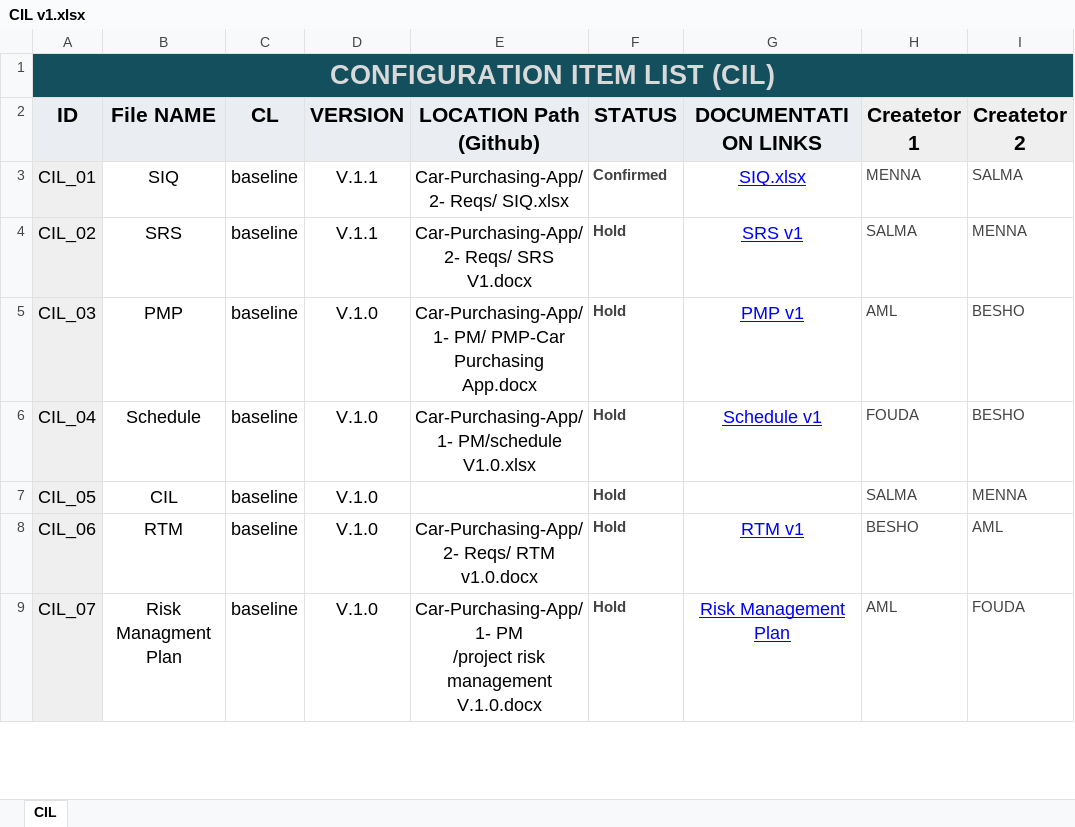
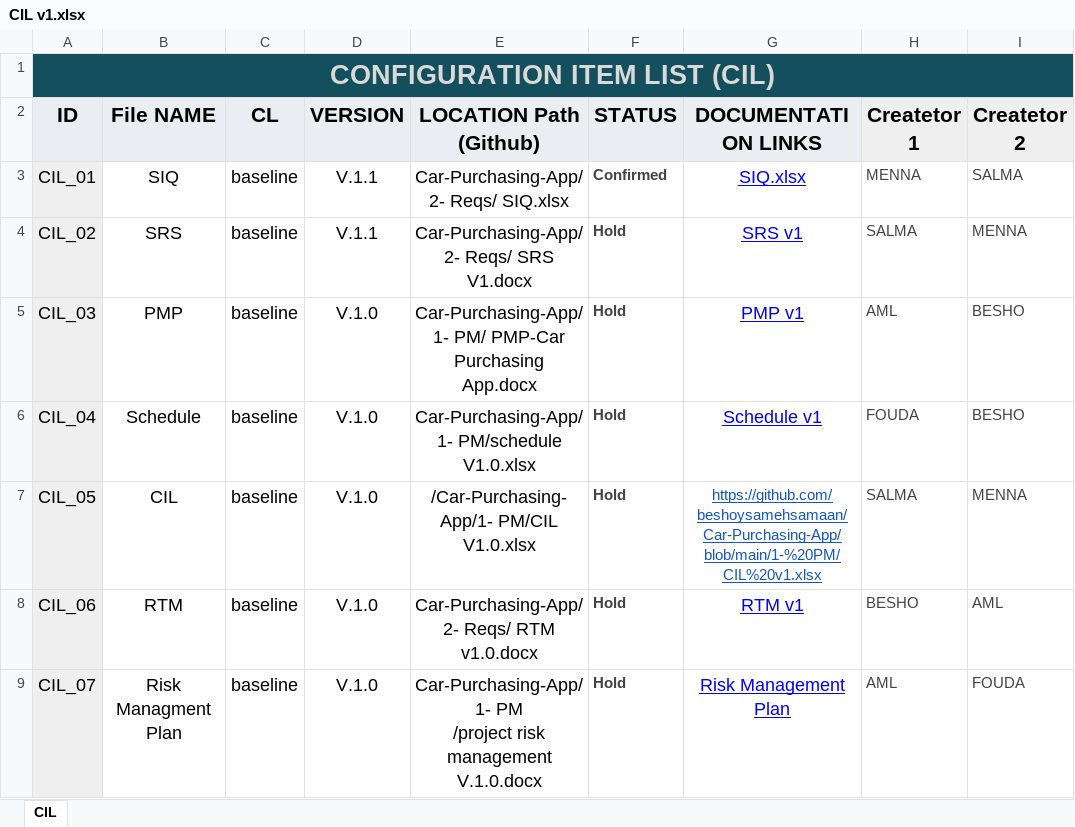
Before and after one commit to beshoysamehsamaan/Car-Purchasing-App, an Excel workbook: 1- PM/CIL v1.xlsx, sheet CIL, drawn as a sheet; only a part is shown; values as stored, in another font and other column widths than the file's, no borders; charts and pictures not drawn; the diff names each change by its address in the sheet, - before the commit and + after, or states it on an @@ line.

Commit message:
add path of CIL

```diff
--- a/1- PM/CIL v1.xlsx (sheet CIL)
+++ b/1- PM/CIL v1.xlsx (sheet CIL)
-E7 (LOCATION Path (Github)): (empty)
+E7 (LOCATION Path (Github)): /Car-Purchasing-App/1- PM/CIL V1.0.xlsx
-G7 (DOCUMENTATION LINKS): (empty)
+G7 (DOCUMENTATION LINKS): https://github.com/beshoysamehsamaan/Car-Purchasing-App/blob/main/1-%20PM/CIL%20v1.xlsx
```
Also changed, not shown: charts or pictures.
